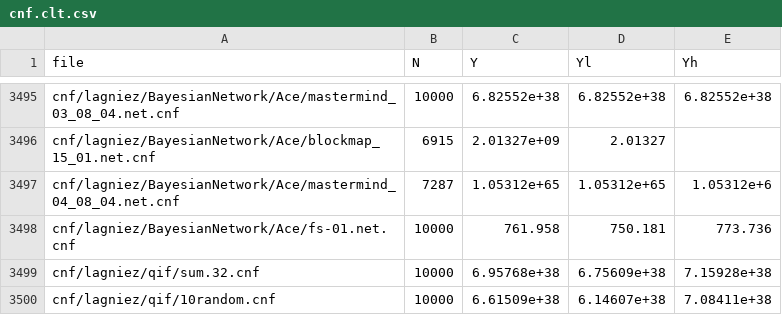
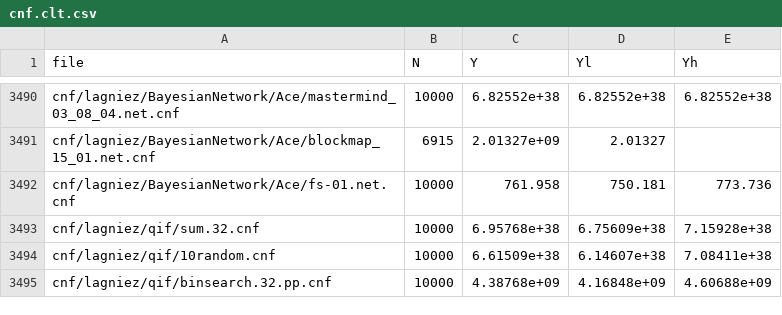
Before and after one commit to serval-uni-lu/divkc, a CSV file: results/cnf.clt.csv, drawn as a sheet; only a part is shown, gaps mark what is left out; the shorter side is filled out with more unchanged rows; the diff covers the shown part only.

```diff
--- a/results/cnf.clt.csv
+++ b/results/cnf.clt.csv
@@ -3496,3 +3491,2 @@ cnf/lagniez/BayesianNetwork/Ace/mastermind_03_08_04.net.cnf, 10000, 6.82552e+38,
 cnf/lagniez/BayesianNetwork/Ace/blockmap_15_01.net.cnf, 6915, 2.01327e+09, 2.01327
-cnf/lagniez/BayesianNetwork/Ace/mastermind_04_08_04.net.cnf, 7287, 1.05312e+65, 1.05312e+65, 1.05312e+6
 cnf/lagniez/BayesianNetwork/Ace/fs-01.net.cnf, 10000, 761.958, 750.181, 773.736
```
Also changed, not shown: 5 removed rows elsewhere in this file.
